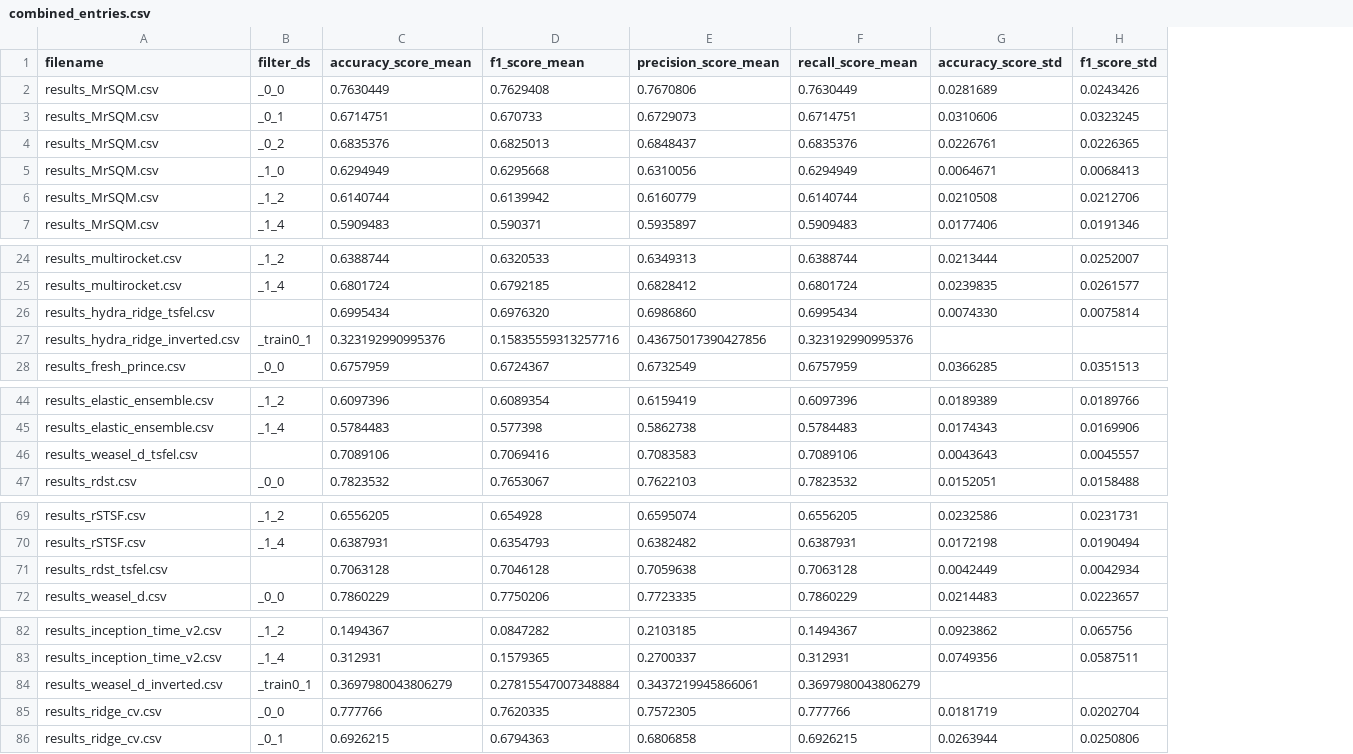
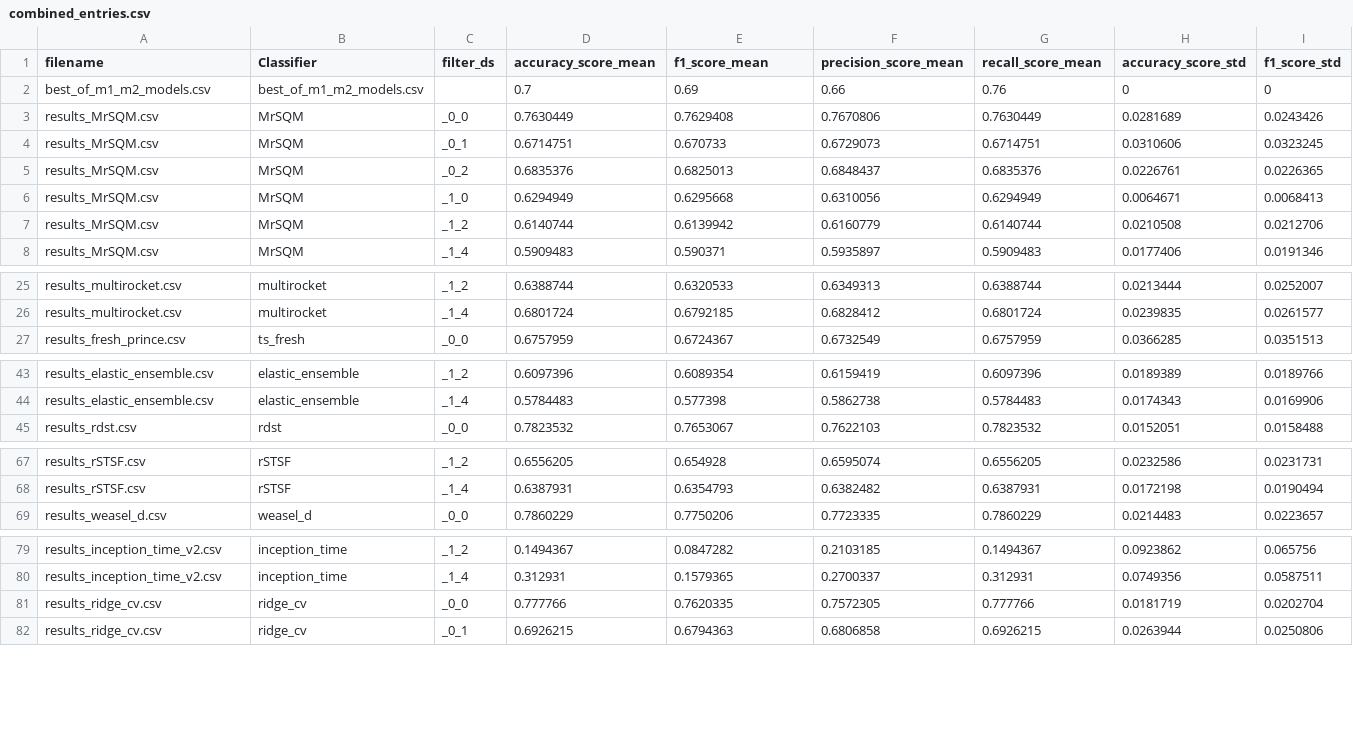
Before and after one commit to cakimie/Mestrado, a CSV file: classifiers/combined_entries.csv, drawn as a sheet; only a part is shown, gaps mark what is left out; removed rows and columns are numbered as before the commit, all else as after; rows hold the shown columns only; the diff names each change by its address in the sheet, - before the commit and + after, or states it on an @@ line.

Commit message:
Resultados em arquivos csv atualizados

```diff
--- a/classifiers/combined_entries.csv
+++ b/classifiers/combined_entries.csv
+column B (Classifier), rows 3-8: all MrSQM; rows 25-27: multirocket | multirocket | ts_fresh; rows 43-45: elastic_ensemble | elastic_ensemble | rdst; rows 67-69: rSTSF | rSTSF | weasel_d; rows 79-82: inception_time | inception_time | ridge_cv | ridge_cv
+row 2: best_of_m1_m2_models.csv | best_of_m1_m2_models.csv |  | 0.7 | 0.69 | 0.66 | 0.76 | 0 | 0
-row 26: results_hydra_ridge_tsfel.csv |  | 0.6995434 | 0.6976320 | 0.6986860 | 0.6995434 | 0.0074330 | 0.0075814
-row 27: results_hydra_ridge_inverted.csv | _train0_1 | 0.323192990995376 | 0.15835559313257716 | 0.43675017390427856 | 0.323192990995376
-row 46: results_weasel_d_tsfel.csv |  | 0.7089106 | 0.7069416 | 0.7083583 | 0.7089106 | 0.0043643 | 0.0045557
-row 71: results_rdst_tsfel.csv |  | 0.7063128 | 0.7046128 | 0.7059638 | 0.7063128 | 0.0042449 | 0.0042934
-row 84: results_weasel_d_inverted.csv | _train0_1 | 0.3697980043806279 | 0.27815547007348884 | 0.3437219945866061 | 0.3697980043806279
```
Also changed, not shown: classifiers/combined_entries_all.csv, classifiers/combined_entries_country.csv, 4 other files.
